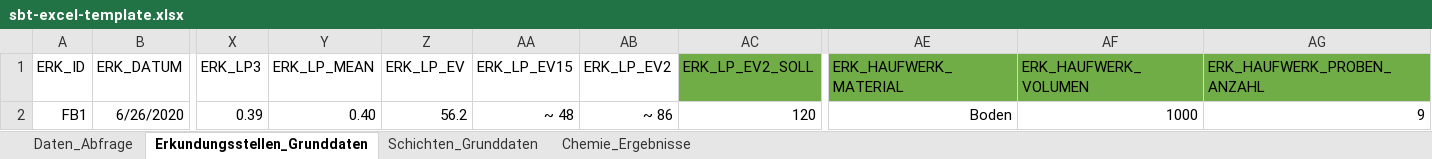
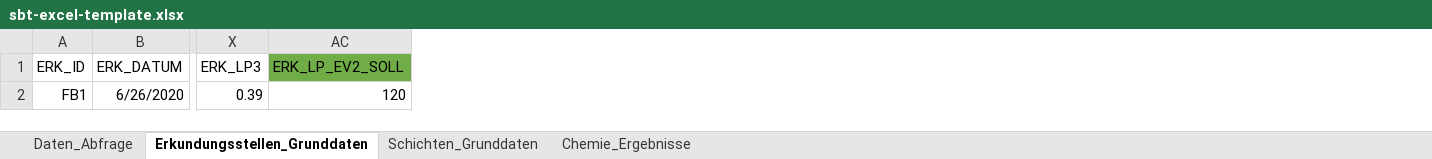
Before and after one commit to mkuenzl/sbt-generator, an Excel workbook: resources/sbt-excel-template.xlsx, sheet Erkundungsstellen_Grunddaten, drawn as a sheet; only a part is shown, gaps mark what is left out; values as stored, in another font and other column widths than the file's, no borders; table styles not drawn; the diff names each change by its address in the sheet, - before the commit and + after, or states it on an @@ line.

```diff
--- a/resources/sbt-excel-template.xlsx (sheet Erkundungsstellen_Grunddaten)
+++ b/resources/sbt-excel-template.xlsx (sheet Erkundungsstellen_Grunddaten)
@@ column Y (ERK_LP_MEAN) hidden, row 2: 0.40 @@
@@ column Z (ERK_LP_EV) hidden, row 2: 56.2 @@
@@ column AA (ERK_LP_EV15) hidden, row 2: ~ 48 @@
@@ column AB (ERK_LP_EV2) hidden, row 2: ~ 86 @@
@@ column AE (ERK_HAUFWERK_MATERIAL) hidden, row 2: Boden @@
@@ column AF (ERK_HAUFWERK_VOLUMEN) hidden, row 2: 1000 @@
@@ column AG (ERK_HAUFWERK_PROBEN_ANZAHL) hidden, row 2: 9 @@
```
Also changed, not shown: sheet Daten_Abfrage, sheet Schichten_Grunddaten, tests-resources/Datenbank-Test.xlsx, 23 other files.
